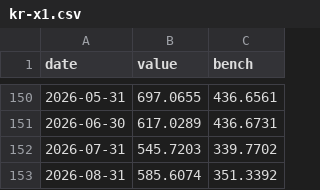
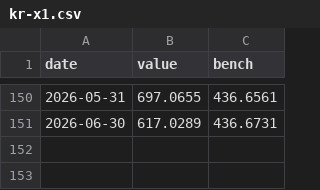
Before and after one commit to onekey-invest/onekey-invest.github.io, a CSV file: data/backtests/kr-x1.csv, drawn as a sheet; only a part is shown, gaps mark what is left out; the diff names each change by its address in the sheet, - before the commit and + after, or states it on an @@ line.

```diff
--- a/data/backtests/kr-x1.csv
+++ b/data/backtests/kr-x1.csv
-row 152: 2026-07-31 | 545.7203 | 339.7702
-row 153: 2026-08-31 | 585.6074 | 351.3392
```
Also changed, not shown: data/backtests/kr-x2.csv, 11 other files.
